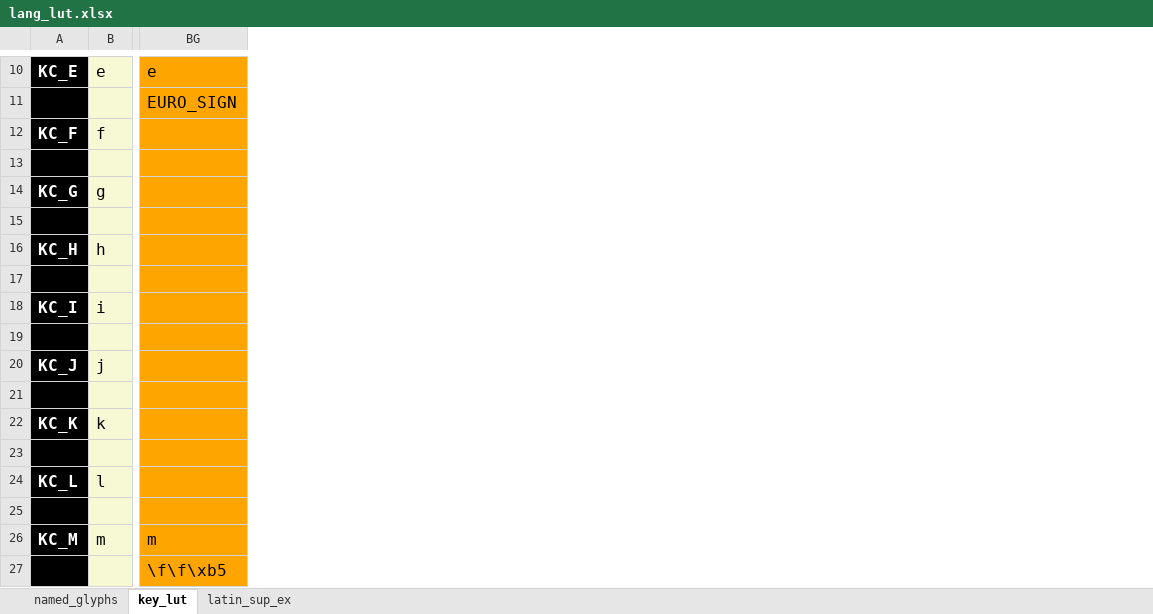
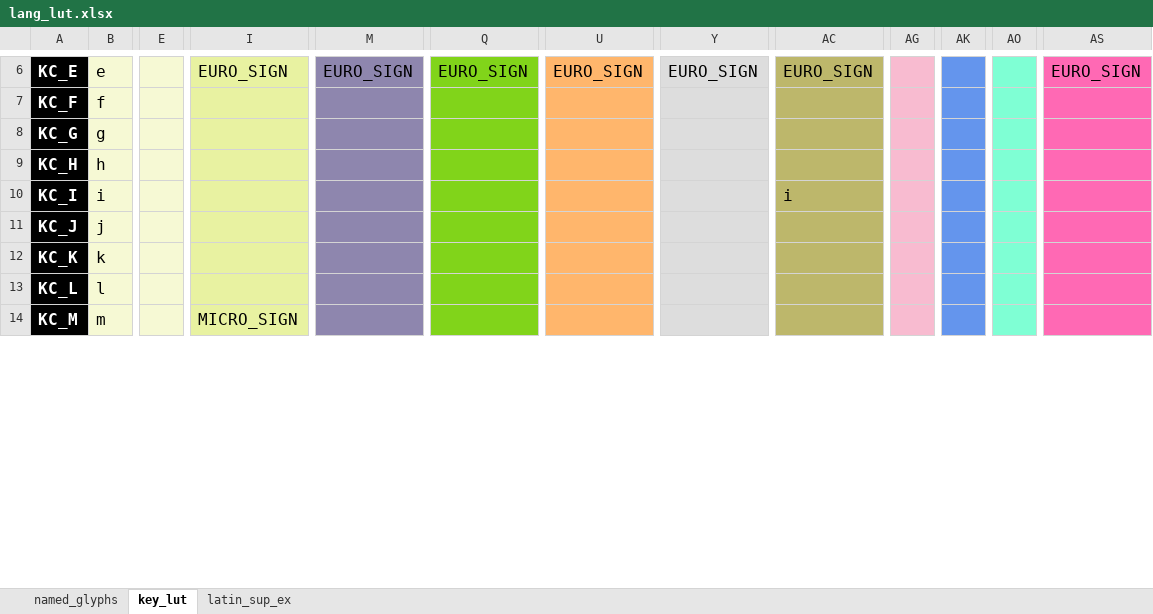
Before and after one commit to thpoll83/qmk_firmware, an Excel workbook: keyboards/handwired/polykybd/split72/keymaps/default/lang/lang_lut.xlsx, sheet key_lut, drawn as a sheet; only a part is shown, gaps mark what is left out; values as stored, in another font and other column widths than the file's, no borders; removed rows and columns are numbered as before the commit, all else as after; rows hold the shown columns only; the diff covers the shown part only; the diff names each change by its address in the sheet, - before the commit and + after, or states it on an @@ line.

```diff
--- a/keyboards/handwired/polykybd/split72/keymaps/default/lang/lang_lut.xlsx (sheet key_lut)
+++ b/keyboards/handwired/polykybd/split72/keymaps/default/lang/lang_lut.xlsx (sheet key_lut)
+column E, empty
+column I, rows 6-14: EURO_SIGN |  |  |  |  |  |  |  | MICRO_SIGN
+column M, row 6: EURO_SIGN
+column Q, row 6: EURO_SIGN
+column U, row 6: EURO_SIGN
+column Y, row 6: EURO_SIGN
+column AC, rows 6-10: EURO_SIGN |  |  |  | i
+column AG, empty
+column AK, empty
+column AO, empty
+column AS, row 6: EURO_SIGN
-column BG, row 10: e; row 26: m
-row 11:  |  | EURO_SIGN
-row 13: (empty)
-row 15: (empty)
-row 17: (empty)
-row 19: (empty)
-row 21: (empty)
-row 23: (empty)
-row 25: (empty)
-row 27:  |  | \f\f\xb5
```
Also changed, not shown: 45 removed rows, 10 added columns, 96 edited cells and cell formats elsewhere in this sheet, 8 other files.
